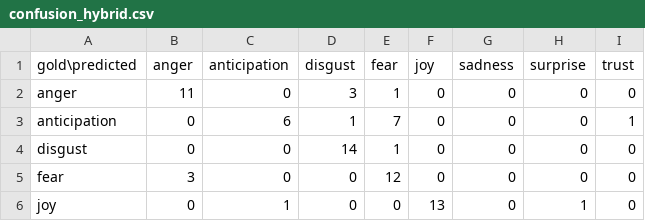
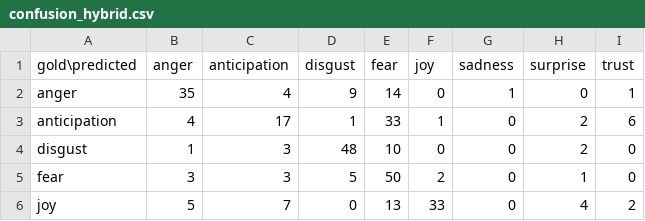
Before and after one commit to MateiBitache/NLP, a CSV file: cod/outputs/final_experiment/confusion_hybrid.csv, drawn as a sheet; only a part is shown; the diff covers the shown part only.

```diff
--- a/cod/outputs/final_experiment/confusion_hybrid.csv
+++ b/cod/outputs/final_experiment/confusion_hybrid.csv
@@ -1,6 +1,6 @@
 gold\predicted,anger,anticipation,disgust,fear,joy,sadness,surprise,trust
-anger,11,0,3,1,0,0,0,0
-anticipation,0,6,1,7,0,0,0,1
-disgust,0,0,14,1,0,0,0,0
-fear,3,0,0,12,0,0,0,0
-joy,0,1,0,0,13,0,1,0
+anger,35,4,9,14,0,1,0,1
+anticipation,4,17,1,33,1,0,2,6
+disgust,1,3,48,10,0,0,2,0
+fear,3,3,5,50,2,0,1,0
+joy,5,7,0,13,33,0,4,2
```
Also changed, not shown: 20 edited cells elsewhere in this file, cod/outputs/final_experiment/confusion_lexicon.csv, cod/outputs/final_experiment/confusion_nb.csv, 25 other files.
